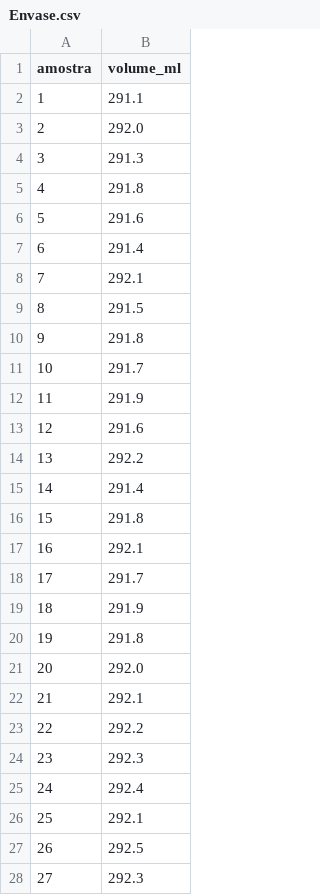
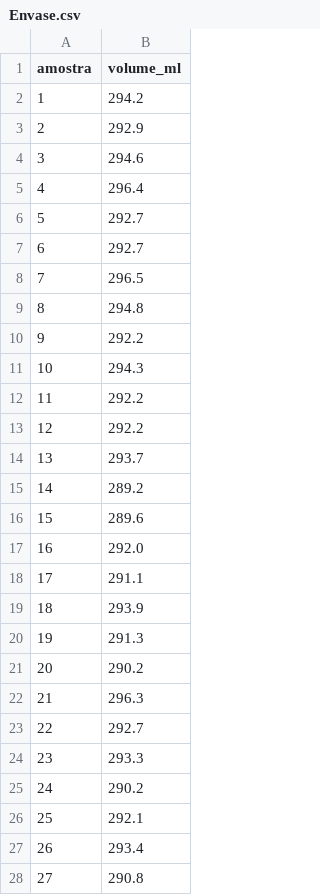
Before and after one commit to julianovale/6Sigma, a CSV file: Base/Envase.csv, drawn as a sheet; only a part is shown; the diff covers the shown part only.

Commit message:
Replace volume data in Envase.csv
Updated volume measurements in Envase.csv.

```diff
--- a/Base/Envase.csv
+++ b/Base/Envase.csv
@@ -1,28 +1,28 @@
 amostra,volume_ml
-1,291.1
-2,292.0
-3,291.3
-4,291.8
-5,291.6
-6,291.4
-7,292.1
-8,291.5
-9,291.8
-10,291.7
-11,291.9
-12,291.6
-13,292.2
-14,291.4
-15,291.8
-16,292.1
-17,291.7
-18,291.9
-19,291.8
-20,292.0
-21,292.1
-22,292.2
-23,292.3
-24,292.4
+1,294.2
+2,292.9
+3,294.6
+4,296.4
+5,292.7
+6,292.7
+7,296.5
+8,294.8
+9,292.2
+10,294.3
+11,292.2
+12,292.2
+13,293.7
+14,289.2
+15,289.6
+16,292.0
+17,291.1
+18,293.9
+19,291.3
+20,290.2
+21,296.3
+22,292.7
+23,293.3
+24,290.2
 25,292.1
-26,292.5
-27,292.3
+26,293.4
+27,290.8
```
Also changed, not shown: 33 edited cells elsewhere in this file.
